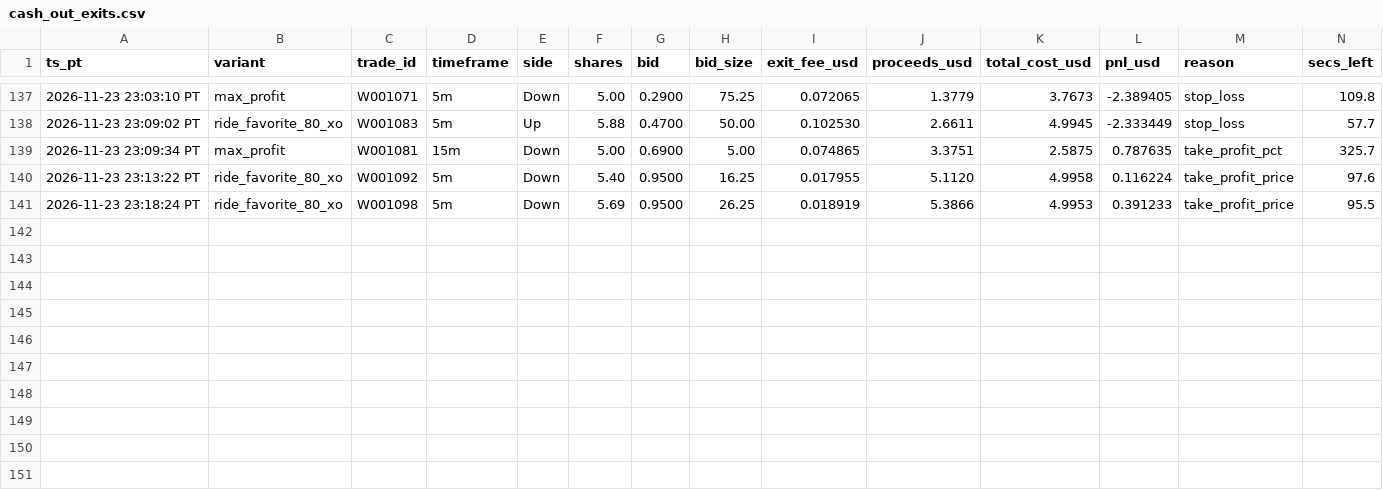
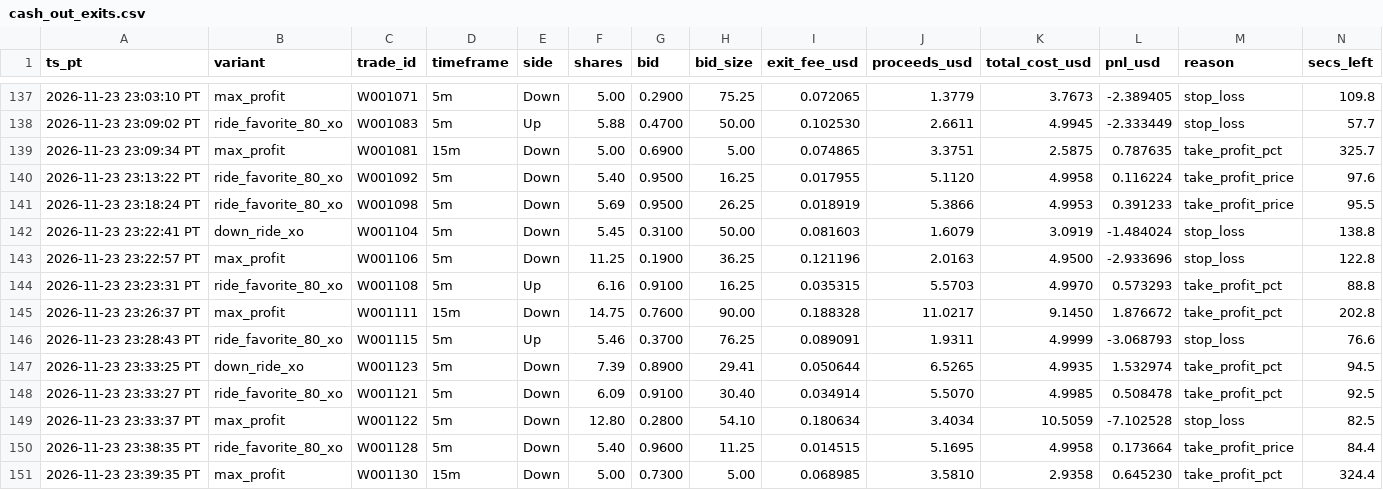
Before and after one commit to michaeldeuchar-dotcom/sol-paper-bot, a CSV file: data/week2/cash_out_exits.csv, drawn as a sheet; only a part is shown, gaps mark what is left out; rows hold the shown columns only; the diff names each change by its address in the sheet, - before the commit and + after, or states it on an @@ line.

```diff
--- a/data/week2/cash_out_exits.csv
+++ b/data/week2/cash_out_exits.csv
+row 142: 2026-11-23 23:22:41 PT | down_ride_xo | W001104 | 5m | Down | 5.45 | 0.3100 | 50.00 | 0.081603 | 1.6079 | 3.0919 | -1.484024 | stop_loss | 138.8
+row 143: 2026-11-23 23:22:57 PT | max_profit | W001106 | 5m | Down | 11.25 | 0.1900 | 36.25 | 0.121196 | 2.0163 | 4.9500 | -2.933696 | stop_loss | 122.8
+row 144: 2026-11-23 23:23:31 PT | ride_favorite_80_xo | W001108 | 5m | Up | 6.16 | 0.9100 | 16.25 | 0.035315 | 5.5703 | 4.9970 | 0.573293 | take_profit_pct | 88.8
+row 145: 2026-11-23 23:26:37 PT | max_profit | W001111 | 15m | Down | 14.75 | 0.7600 | 90.00 | 0.188328 | 11.0217 | 9.1450 | 1.876672 | take_profit_pct | 202.8
+row 146: 2026-11-23 23:28:43 PT | ride_favorite_80_xo | W001115 | 5m | Up | 5.46 | 0.3700 | 76.25 | 0.089091 | 1.9311 | 4.9999 | -3.068793 | stop_loss | 76.6
+row 147: 2026-11-23 23:33:25 PT | down_ride_xo | W001123 | 5m | Down | 7.39 | 0.8900 | 29.41 | 0.050644 | 6.5265 | 4.9935 | 1.532974 | take_profit_pct | 94.5
+row 148: 2026-11-23 23:33:27 PT | ride_favorite_80_xo | W001121 | 5m | Down | 6.09 | 0.9100 | 30.40 | 0.034914 | 5.5070 | 4.9985 | 0.508478 | take_profit_pct | 92.5
+row 149: 2026-11-23 23:33:37 PT | max_profit | W001122 | 5m | Down | 12.80 | 0.2800 | 54.10 | 0.180634 | 3.4034 | 10.5059 | -7.102528 | stop_loss | 82.5
+row 150: 2026-11-23 23:38:35 PT | ride_favorite_80_xo | W001128 | 5m | Down | 5.40 | 0.9600 | 11.25 | 0.014515 | 5.1695 | 4.9958 | 0.173664 | take_profit_price | 84.4
+row 151: 2026-11-23 23:39:35 PT | max_profit | W001130 | 15m | Down | 5.00 | 0.7300 | 5.00 | 0.068985 | 3.5810 | 2.9358 | 0.645230 | take_profit_pct | 324.4
```
Also changed, not shown: data/week2/decisions_tail.csv, data/week2/trades_control.csv, 16 other files.
